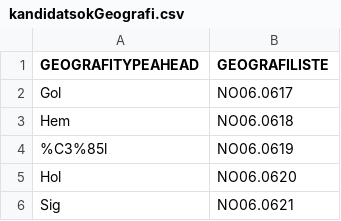
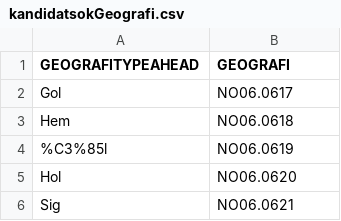
Before and after one commit to navikt/pam-gatling, a CSV file: user-files/data/kandidatsokGeografi.csv, drawn as a sheet; only a part is shown.

```diff
--- a/user-files/data/kandidatsokGeografi.csv
+++ b/user-files/data/kandidatsokGeografi.csv
@@ -1,2 +1,2 @@
-GEOGRAFITYPEAHEAD,GEOGRAFILISTE
+GEOGRAFITYPEAHEAD,GEOGRAFI
 Gol,NO06.0617
```
Also changed, not shown: 6 other files.
